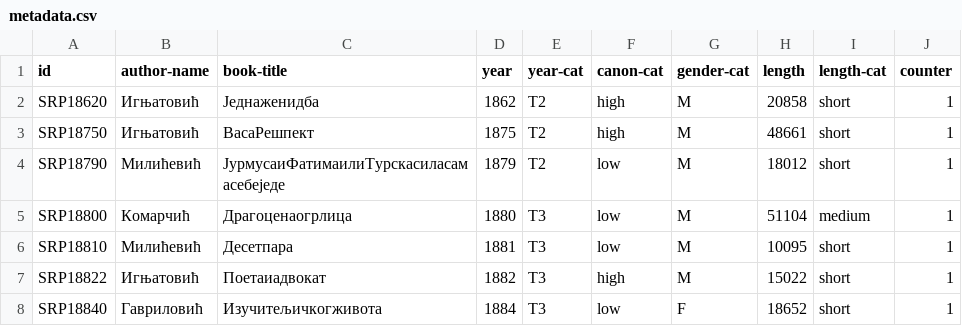
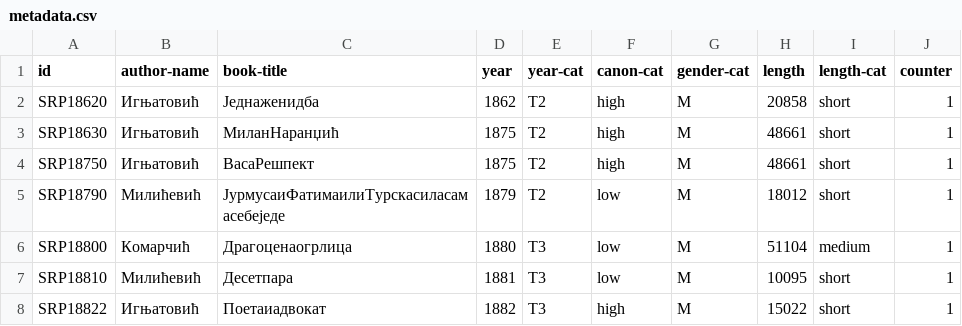
Before and after one commit to COST-ELTeC/Scripts, a CSV file: metadata.csv, drawn as a sheet; only a part is shown; the shorter side is filled out with more unchanged rows.

```diff
--- a/metadata.csv
+++ b/metadata.csv
@@ -2,2 +2,3 @@ id,author-name,book-title,year,year-cat,canon-cat,gender-cat,length,length-cat,c
 SRP18620,Игњатовић,Једнаженидба,1862,T2,high,M,20858,short,1
+SRP18630,Игњатовић,МиланНаранџић,1875,T2,high,M,48661,short,1
 SRP18750,Игњатовић,ВасаРешпект,1875,T2,high,M,48661,short,1
```
Also changed, not shown: 3 other files.
